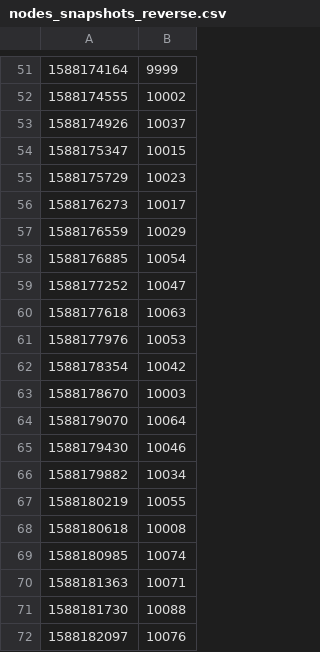
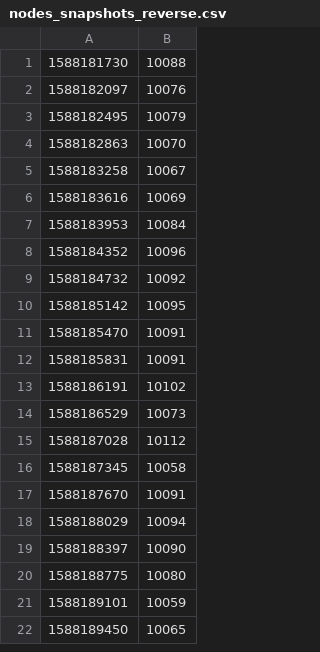
Before and after one commit to HungHan1230/GoTesting, a CSV file: SimulateRBC/nodes_snapshots_reverse.csv, drawn as a sheet; only a part is shown, gaps mark what is left out; the shorter side is filled out with more unchanged rows; the diff covers the shown part only.

Commit message:
correct path and data

```diff
--- a/SimulateRBC/nodes_snapshots_reverse.csv
+++ b/SimulateRBC/nodes_snapshots_reverse.csv
@@ -51,21 +1 @@
-1588174164,9999
-1588174555,10002
-1588174926,10037
-1588175347,10015
-1588175729,10023
-1588176273,10017
-1588176559,10029
-1588176885,10054
-1588177252,10047
-1588177618,10063
-1588177976,10053
-1588178354,10042
-1588178670,10003
-1588179070,10064
-1588179430,10046
-1588179882,10034
-1588180219,10055
-1588180618,10008
-1588180985,10074
-1588181363,10071
 1588181730,10088
```
Also changed, not shown: 50 removed rows elsewhere in this file, 1 other file.
